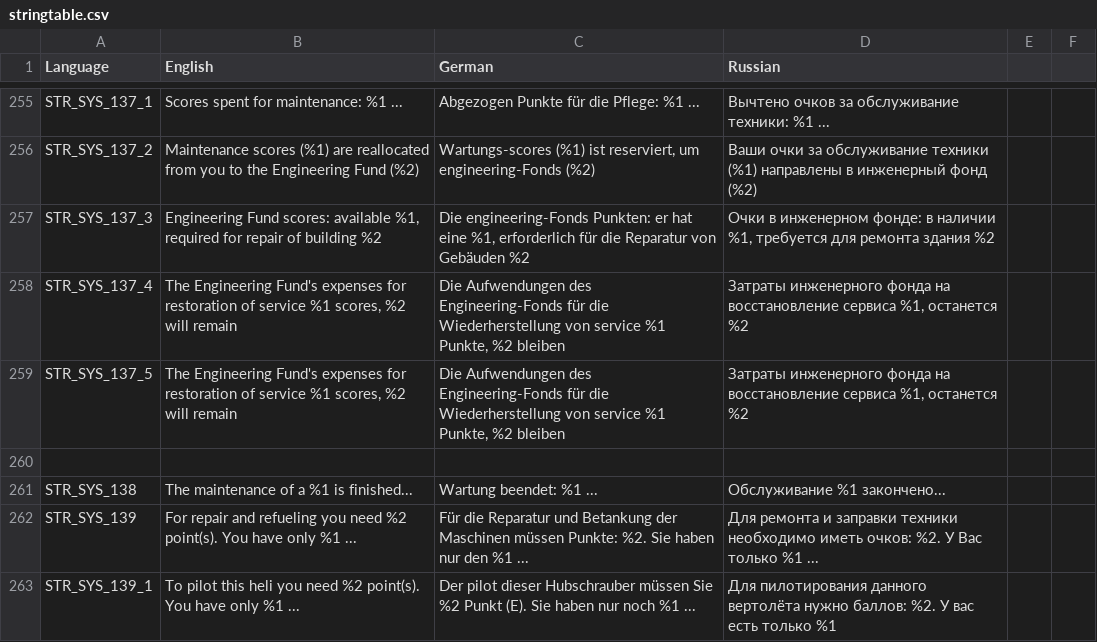
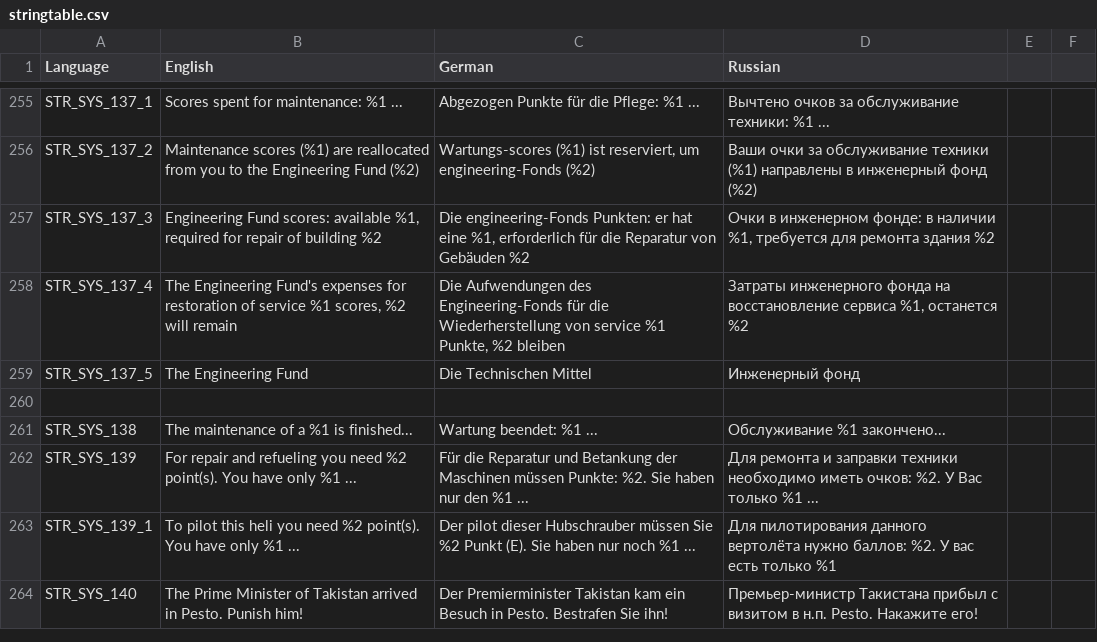
Before and after one commit to sygsky/Domination-for-Red-Engineers-server, a CSV file: stringtable.csv, drawn as a sheet; only a part is shown, gaps mark what is left out; the shorter side is filled out with more unchanged rows.

Commit message:
Debugging "engineering fund" options and error in jail

```diff
--- a/stringtable.csv
+++ b/stringtable.csv
@@ -258,3 +258,3 @@ STR_SYS_137_3,"Engineering Fund scores: available %1, required for repair of bui
 STR_SYS_137_4,"The Engineering Fund's expenses for restoration of service %1 scores, %2 will remain","Die Aufwendungen des Engineering-Fonds für die Wiederherstellung von service %1 Punkte, %2 bleiben","Затраты инженерного фонда на восстановление сервиса %1, останется %2"
-STR_SYS_137_5,"The Engineering Fund's expenses for restoration of service %1 scores, %2 will remain","Die Aufwendungen des Engineering-Fonds für die Wiederherstellung von service %1 Punkte, %2 bleiben","Затраты инженерного фонда на восстановление сервиса %1, останется %2"
+STR_SYS_137_5,"The Engineering Fund","Die Technischen Mittel","Инженерный фонд"
 
```
Also changed, not shown: 6 other files.
